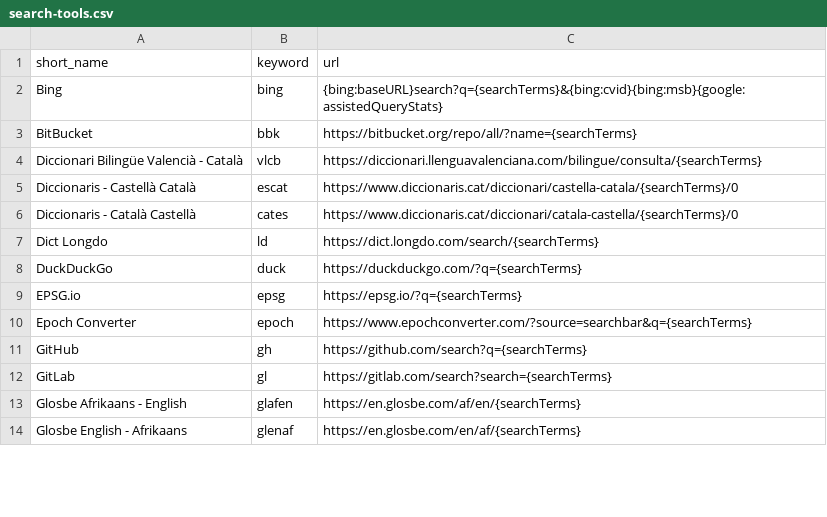
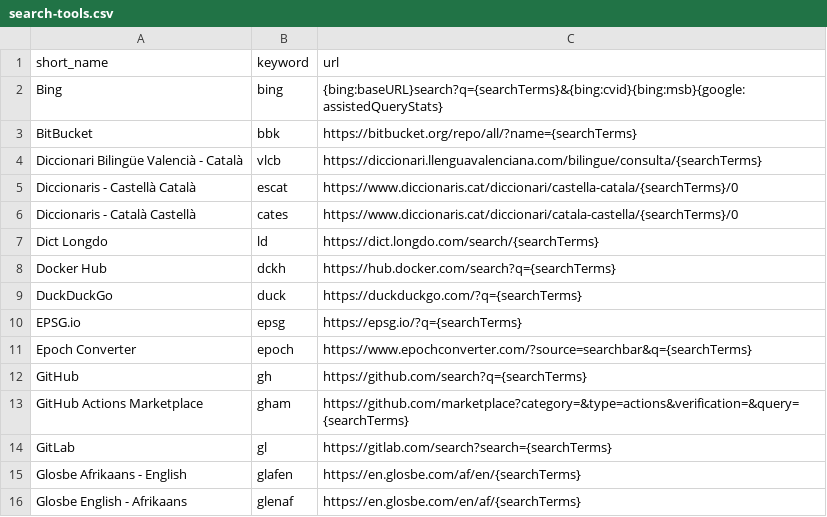
Before and after one commit to ponlawat-w/browser-search-tools, a CSV file: search-tools.csv, drawn as a sheet; only a part is shown; the diff names each change by its address in the sheet, - before the commit and + after, or states it on an @@ line.

```diff
--- a/search-tools.csv
+++ b/search-tools.csv
+row 8: Docker Hub | dckh | https://hub.docker.com/search?q={searchTerms}
+row 13: GitHub Actions Marketplace | gham | https://github.com/marketplace?category=&type=actions&verification=&query={searchTerms}
```
Also changed, not shown: 2 other files.
